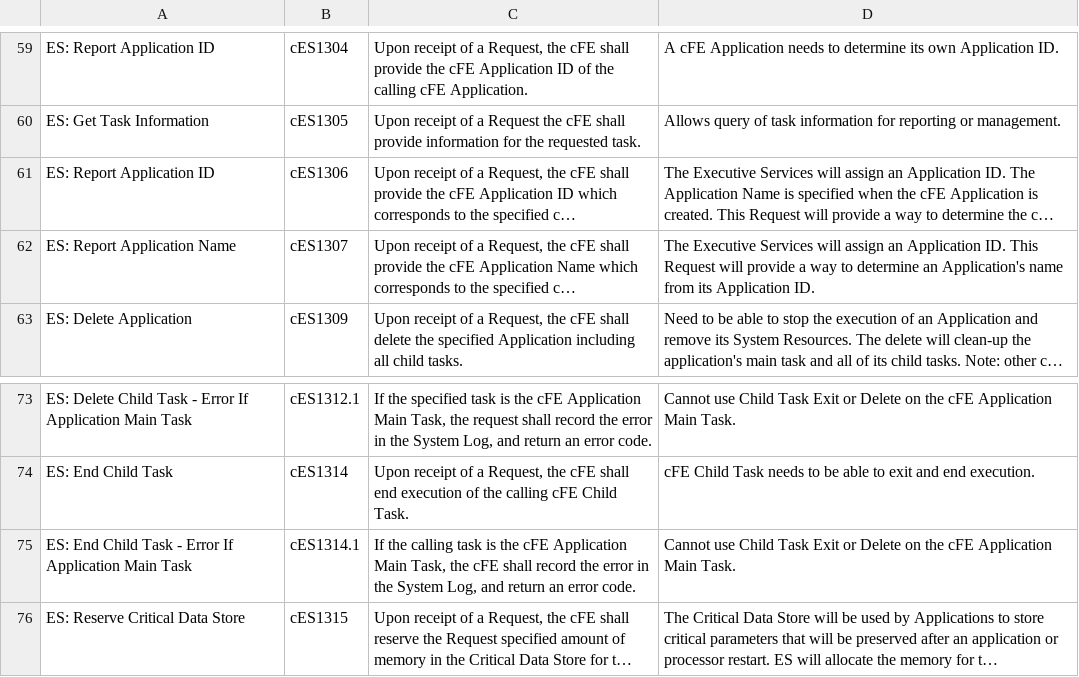
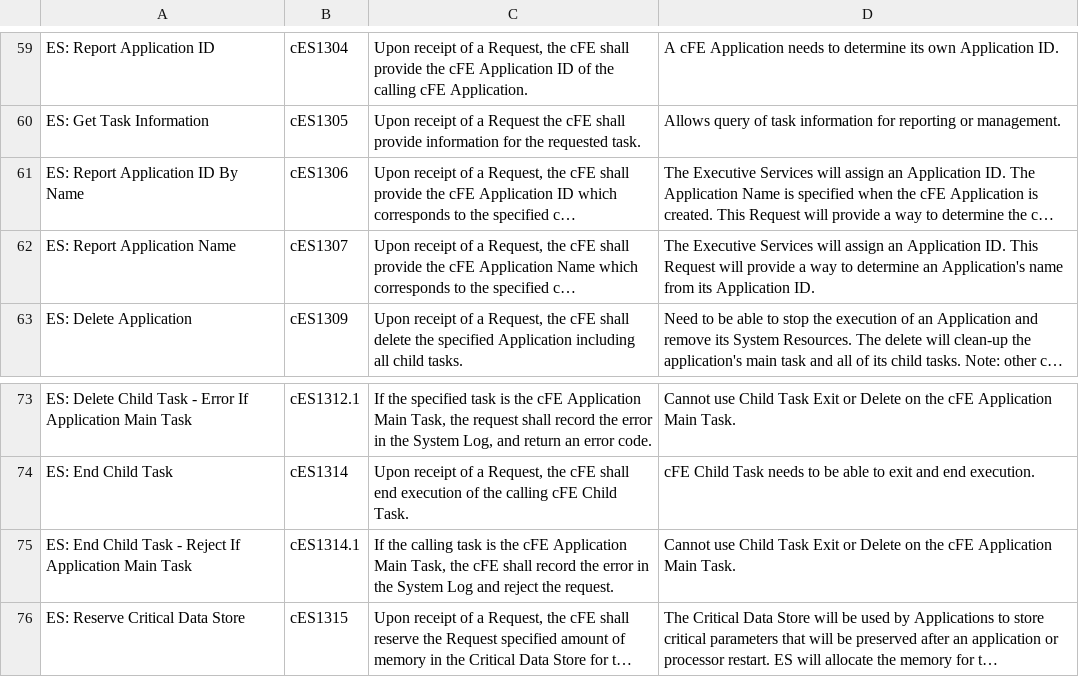
Before and after one commit to nasa/cFE, a CSV file: docs/cFE_FunctionalRequirements.csv, drawn as a sheet; only a part is shown, gaps mark what is left out; long unchanged cells end in …; the diff names each change by its address in the sheet, - before the commit and + after, or states it on an @@ line.

Commit message:
Fix #1771, End Child Task requirement remove error code
 - The end child task API is void, so can't return error code
 - Requirement name fix for Report Application ID (added By Name)

```diff
--- a/docs/cFE_FunctionalRequirements.csv
+++ b/docs/cFE_FunctionalRequirements.csv
-A61: ES: Report Application ID
+A61: ES: Report Application ID By Name
-A75: …Task - Error If Application…
+A75: …Task - Reject If Application…
-C75: …the System Log, and return an error code.
+C75: …the System Log and reject the request.
```
